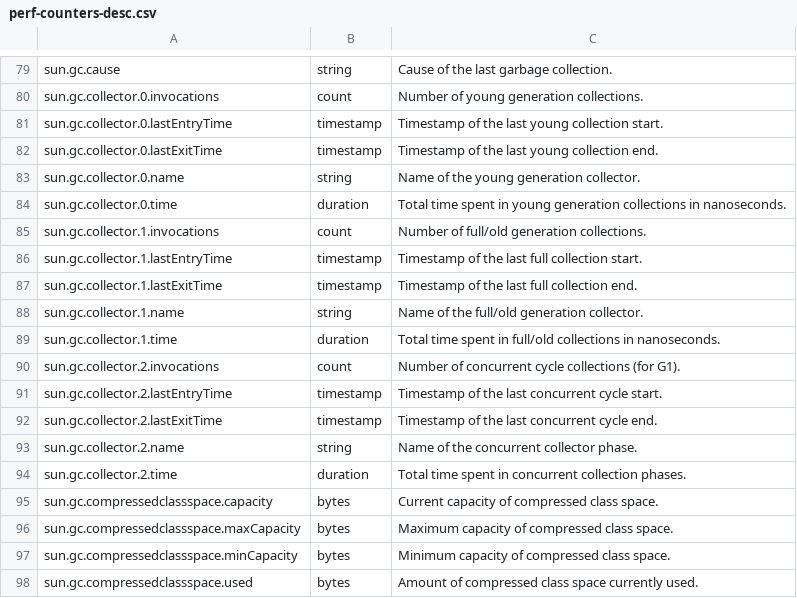
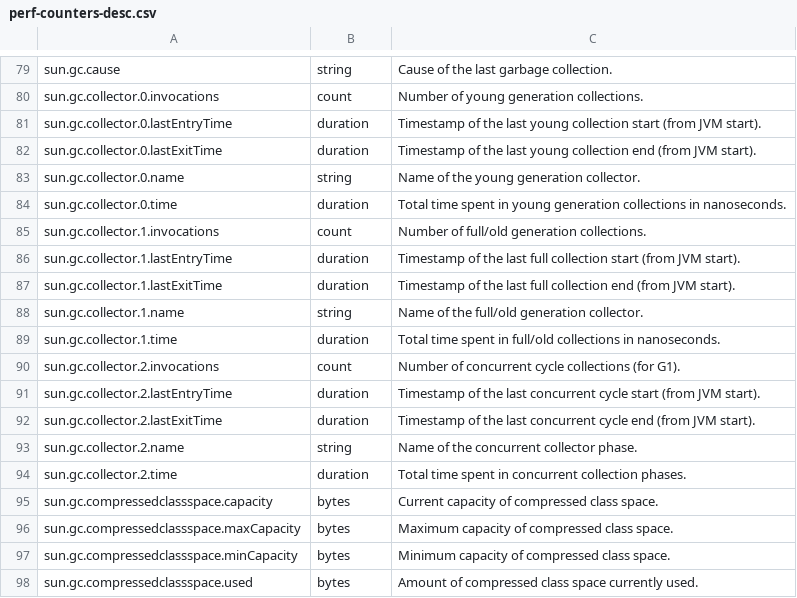
Before and after one commit to petrbouda/jeffrey, a CSV file: service/core/src/main/resources/additional-info/perf-counters-desc.csv, drawn as a sheet; only a part is shown, gaps mark what is left out.

```diff
--- a/service/core/src/main/resources/additional-info/perf-counters-desc.csv
+++ b/service/core/src/main/resources/additional-info/perf-counters-desc.csv
@@ -80,4 +80,4 @@ sun.gc.cause|string|Cause of the last garbage collection.
 sun.gc.collector.0.invocations|count|Number of young generation collections.
-sun.gc.collector.0.lastEntryTime|timestamp|Timestamp of the last young collection start.
-sun.gc.collector.0.lastExitTime|timestamp|Timestamp of the last young collection end.
+sun.gc.collector.0.lastEntryTime|duration|Timestamp of the last young collection start (from JVM start).
+sun.gc.collector.0.lastExitTime|duration|Timestamp of the last young collection end (from JVM start).
 sun.gc.collector.0.name|string|Name of the young generation collector.
@@ -85,4 +85,4 @@ sun.gc.collector.0.time|duration|Total time spent in young generation collection
 sun.gc.collector.1.invocations|count|Number of full/old generation collections.
-sun.gc.collector.1.lastEntryTime|timestamp|Timestamp of the last full collection start.
-sun.gc.collector.1.lastExitTime|timestamp|Timestamp of the last full collection end.
+sun.gc.collector.1.lastEntryTime|duration|Timestamp of the last full collection start (from JVM start).
+sun.gc.collector.1.lastExitTime|duration|Timestamp of the last full collection end (from JVM start).
 sun.gc.collector.1.name|string|Name of the full/old generation collector.
@@ -90,4 +90,4 @@ sun.gc.collector.1.time|duration|Total time spent in full/old collections in nan
 sun.gc.collector.2.invocations|count|Number of concurrent cycle collections (for G1).
-sun.gc.collector.2.lastEntryTime|timestamp|Timestamp of the last concurrent cycle start.
-sun.gc.collector.2.lastExitTime|timestamp|Timestamp of the last concurrent cycle end.
+sun.gc.collector.2.lastEntryTime|duration|Timestamp of the last concurrent cycle start (from JVM start).
+sun.gc.collector.2.lastExitTime|duration|Timestamp of the last concurrent cycle end (from JVM start).
 sun.gc.collector.2.name|string|Name of the concurrent collector phase.
```
Also changed, not shown: 5 other files.
